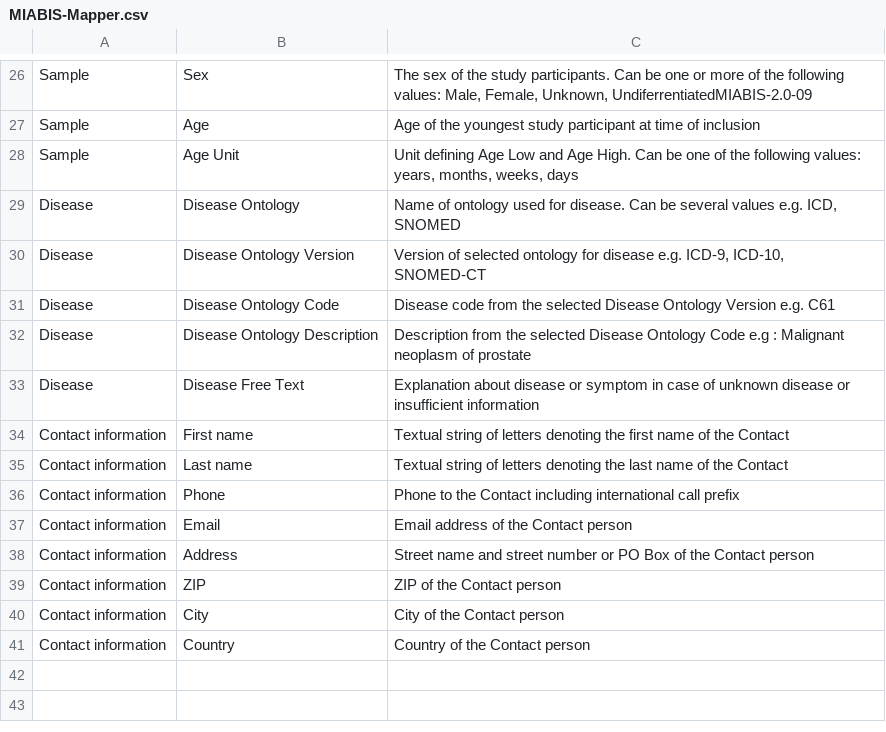
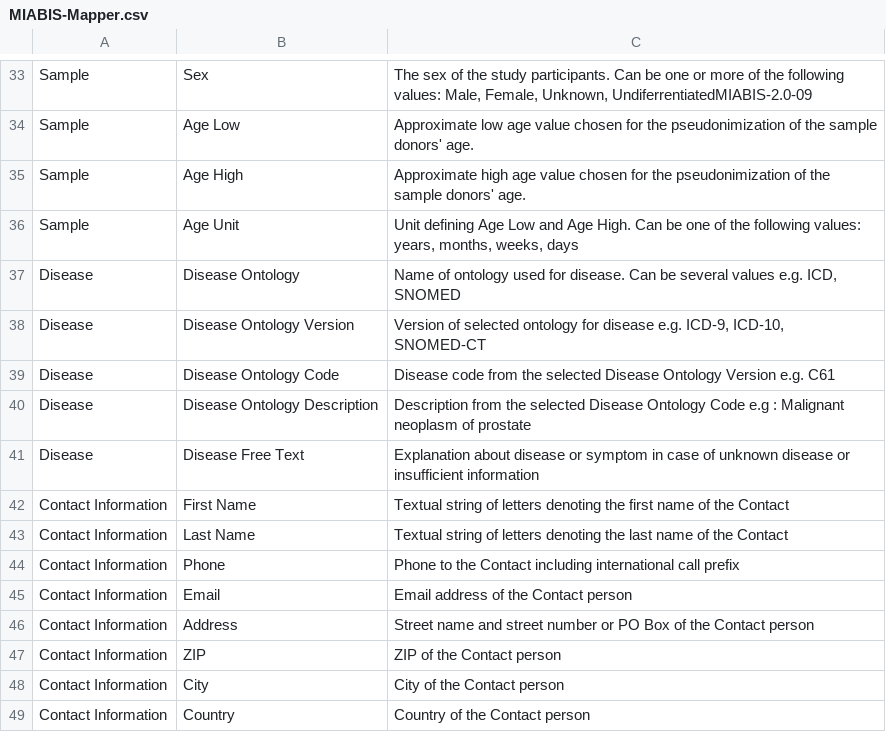
Before and after one commit to MIABIS/miabis-mapper, a CSV file: MIABIS-Mapper.csv, drawn as a sheet; only a part is shown, gaps mark what is left out; addresses are those after the commit; the diff covers the shown part only; the diff names each change by its address in the sheet, - before the commit and + after, or states it on an @@ line.

Commit message:
remove MIABIS-Mapper-nd.csv. add SCARAB-Contact Information.csv. fix the datasets.

```diff
--- a/MIABIS-Mapper.csv
+++ b/MIABIS-Mapper.csv
-B34: Age
+B34: Age Low
-C34: Age of the youngest study participant at time of inclusion
+C34: Approximate low age value chosen for the pseudonimization of the sample donors' age.
+row 35: Sample | Age High | Approximate high age value chosen for the pseudonimization of the sample donors' age.
-A42:A49: Contact information
+A42:A49: Contact Information
-B42: First name
+B42: First Name
-B43: Last name
+B43: Last Name
```
Also changed, not shown: 8 added rows, 1 removed row and 14 edited cells elsewhere in this file, KIBB-scarab-datasets/SCARAB-Projects(sample-collections).csv, KIBB-scarab-datasets/SCARAB-Samples.csv, 6 other files.
